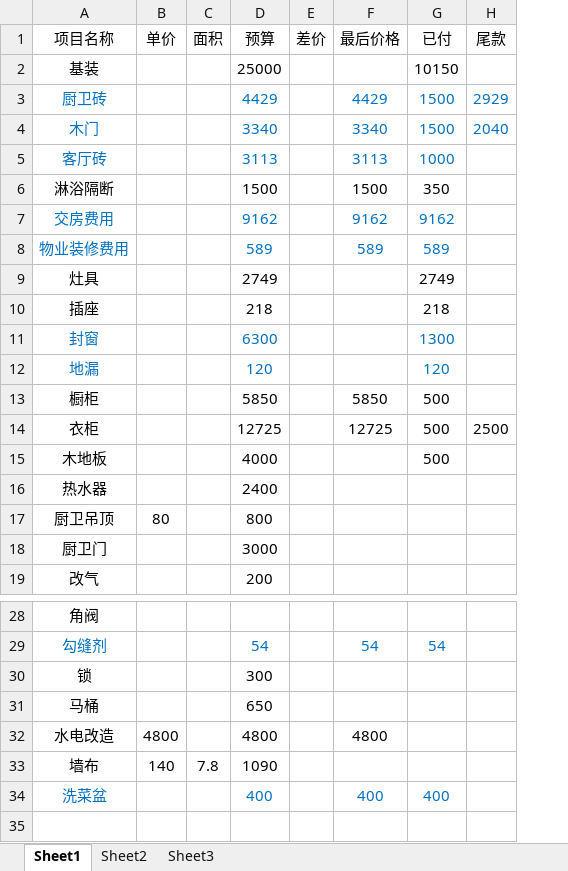
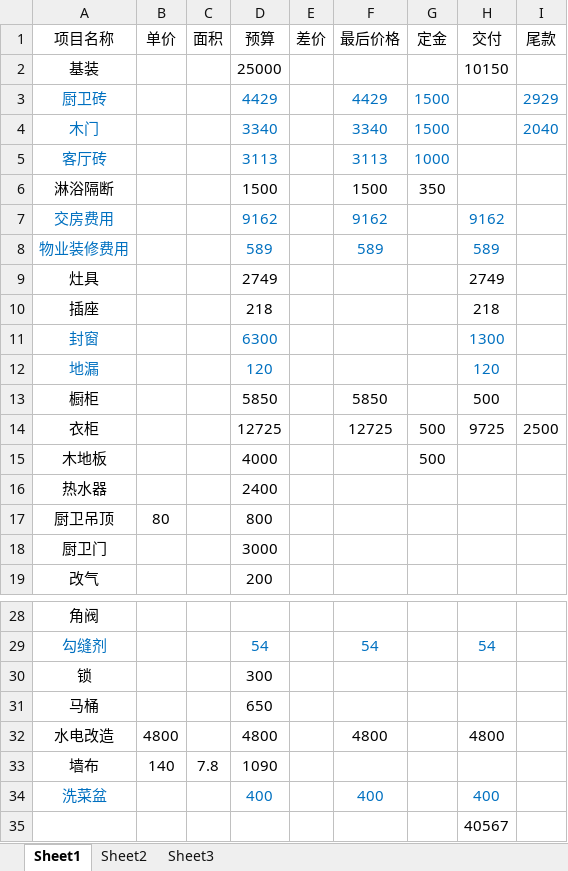
Before and after one commit to lileini/zhuangxiu, an Excel workbook: 装修已花费.xlsx, sheet Sheet1, drawn as a sheet; only a part is shown, gaps mark what is left out; values as stored, in another font and other column widths than the file's, no borders; addresses are those after the commit; the diff names each change by its address in the sheet, - before the commit and + after, or states it on an @@ line.

Commit message:
fix some bug

```diff
--- a/装修已花费.xlsx (sheet Sheet1)
+++ b/装修已花费.xlsx (sheet Sheet1)
+column G (定金), rows 3-15: 1500 | 1500 | 1000 | 350 |  |  |  |  |  |  |  | 500 | 500
-H1: 已付
+H1: 交付
-H3:H4 (交付): 1500
+H3:H4 (交付): (empty)
-H5 (交付): 1000
+H5 (交付): (empty)
-H6 (交付): 350
+H6 (交付): (empty)
-H14 (交付): 500
+H14 (交付): 9725
-H15 (交付): 500
+H15 (交付): (empty)
-H32 (交付): (empty)
+H32 (交付): 4800
+row 35:  |  |  |  |  |  |  | 40567
```
